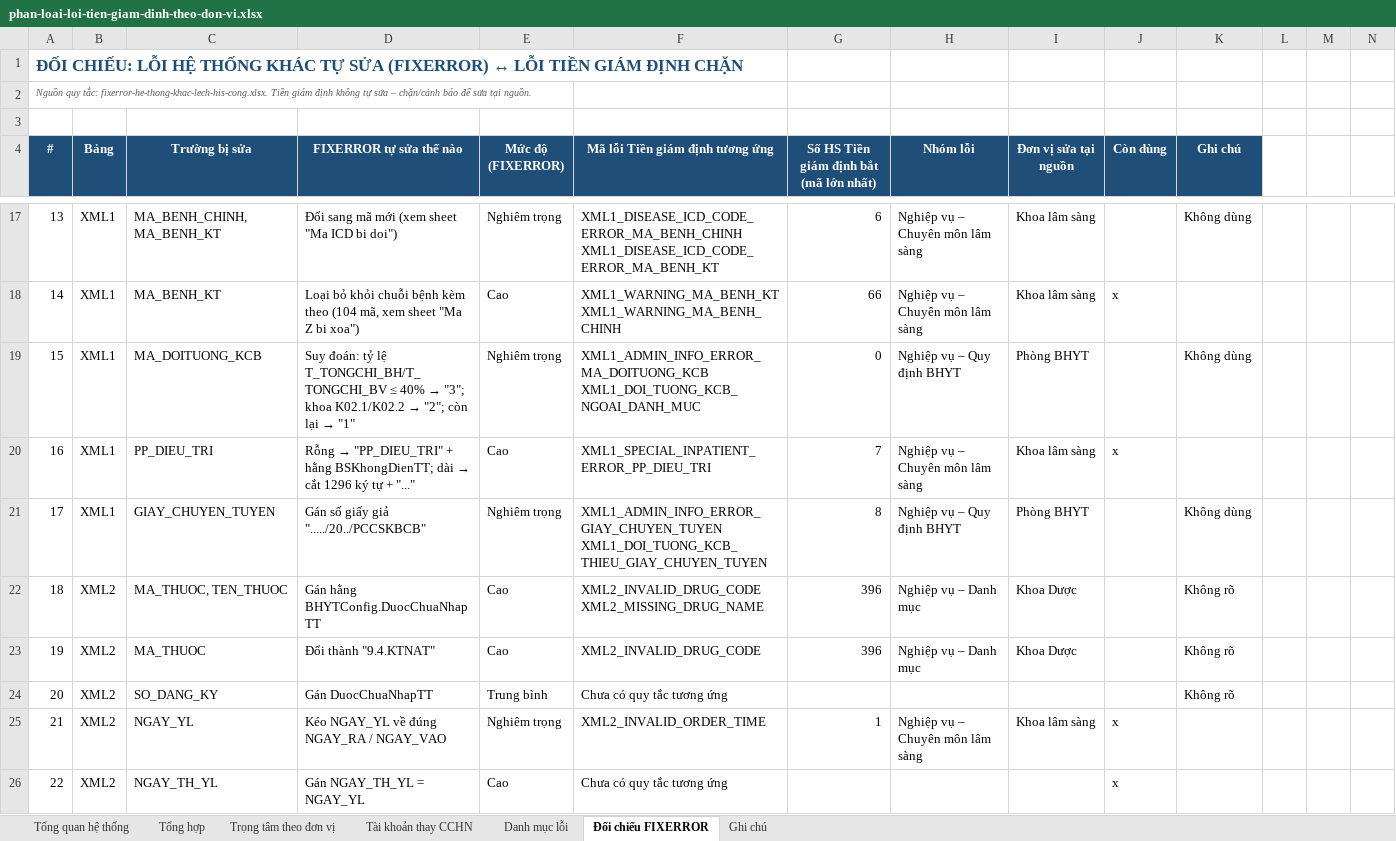
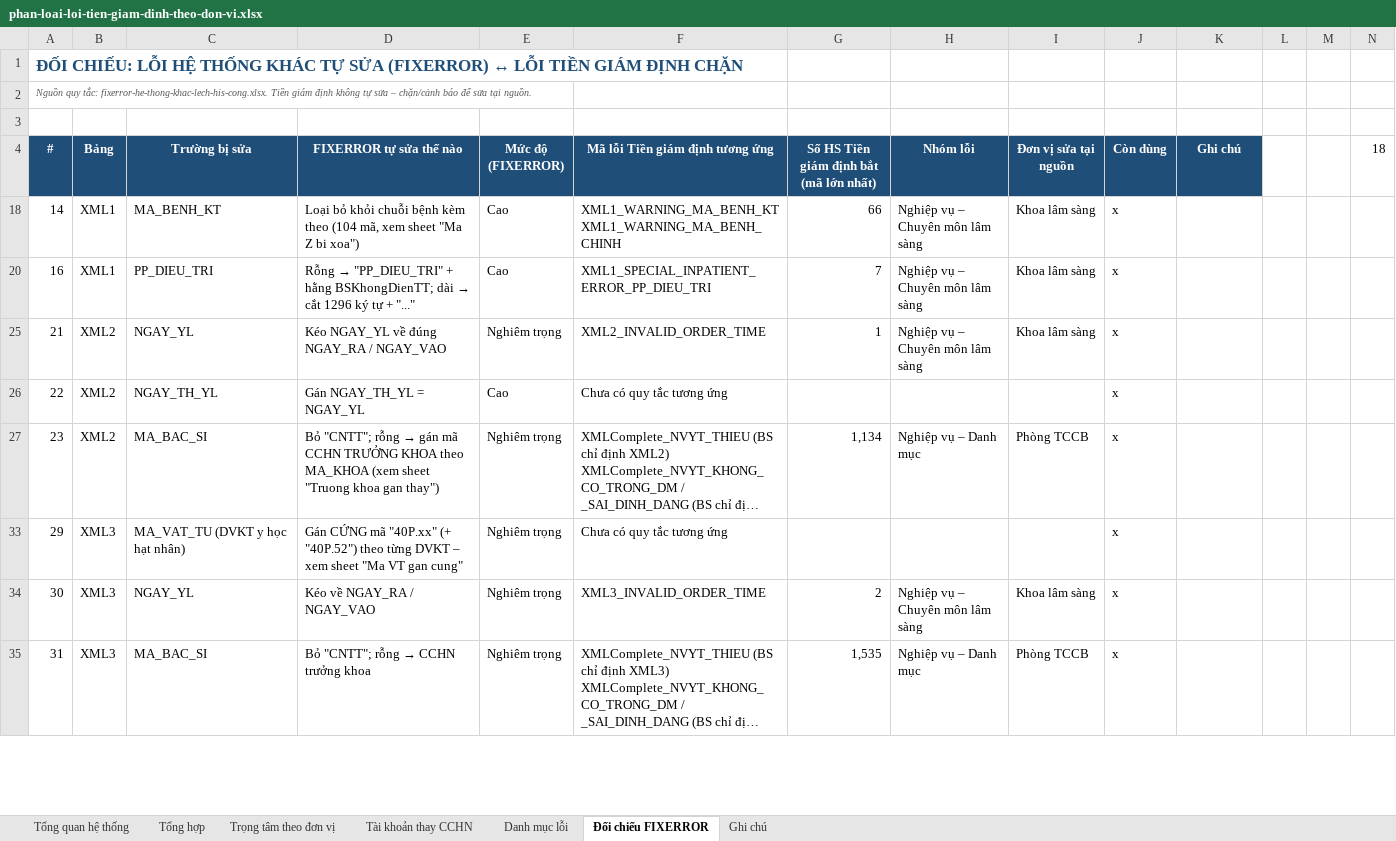
Before and after one commit to tracnn/qlbv_public, an Excel workbook: docs/hop/phan-loai-loi-tien-giam-dinh-theo-don-vi.xlsx, sheet Đối chiếu FIXERROR, drawn as a sheet; only a part is shown, gaps mark what is left out; the shorter side is filled out with more unchanged rows; long unchanged cells end in …; values as stored, in another font and other column widths than the file's, no borders; charts and pictures and conditional formats not drawn; ↵ is a line break in a cell; the diff covers the shown part only; the diff names each change by its address in the sheet, - before the commit and + after, or states it on an @@ line.

```diff
--- a/docs/hop/phan-loai-loi-tien-giam-dinh-theo-don-vi.xlsx (sheet Đối chiếu FIXERROR)
+++ b/docs/hop/phan-loai-loi-tien-giam-dinh-theo-don-vi.xlsx (sheet Đối chiếu FIXERROR)
-N4: (empty)
+N4: 18
@@ row 17 hidden: 13 | XML1 | MA_BENH_CHINH, MA_BENH_KT | Đổi sang mã mới (xem sheet "Ma ICD bi doi") | Nghiêm trọng | XML1_DISEASE_ICD_CODE_ERROR_MA_BENH_CHINH ↵ XML1_DISEASE_ICD_CODE_ERROR_MA_BENH_KT | 6 | Nghiệp vụ – Chuyên môn lâm sàng | Khoa lâm sàng |  | Không dùng @@
@@ row 19 hidden: 15 | XML1 | MA_DOITUONG_KCB | Suy đoán: tỷ lệ T_TONGCHI_BH/T_TONGCHI_BV ≤ 40% → "3"; khoa K02.1/K02.2 → "2"; còn lại → "1" | Nghiêm trọng | XML1_ADMIN_INFO_ERROR_MA_DOITUONG_KCB ↵ XML1_DOI_TUONG_KCB_NGOAI_DANH_MUC | 0 | Nghiệp vụ – Quy định BHYT | Phòng BHYT |  | Không dùng @@
@@ row 21 hidden: 17 | XML1 | GIAY_CHUYEN_TUYEN | Gán số giấy giả "...../20../PCCSKBCB" | Nghiêm trọng | XML1_ADMIN_INFO_ERROR_GIAY_CHUYEN_TUYEN ↵ XML1_DOI_TUONG_KCB_THIEU_GIAY_CHUYEN_TUYEN | 8 | Nghiệp vụ – Quy định BHYT | Phòng BHYT |  | Không dùng @@
@@ row 22 hidden: 18 | XML2 | MA_THUOC, TEN_THUOC | Gán hằng BHYTConfig.DuocChuaNhapTT | Cao | XML2_INVALID_DRUG_CODE ↵ XML2_MISSING_DRUG_NAME | 396 | Nghiệp vụ – Danh mục | Khoa Dược |  | Không rõ @@
@@ row 23 hidden: 19 | XML2 | MA_THUOC | Đổi thành "9.4.KTNAT" | Cao | XML2_INVALID_DRUG_CODE | 396 | Nghiệp vụ – Danh mục | Khoa Dược |  | Không rõ @@
@@ row 24 hidden: 20 | XML2 | SO_DANG_KY | Gán DuocChuaNhapTT | Trung bình | Chưa có quy tắc tương ứng |  |  |  |  | Không rõ @@
```
Also changed, not shown: 1 removed row and 32 hidden or unhidden rows elsewhere in this sheet, sheet Tổng quan hệ thống, sheet Danh mục lỗi, sheet Tổng hợp, charts or pictures.
